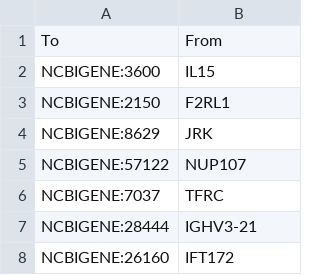
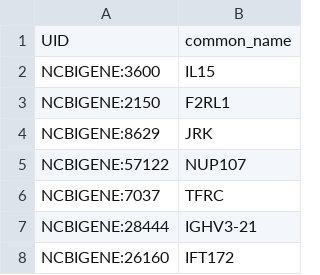
Before and after one commit to sbs87/OpenBioLink_sandbox, a TSV file: id_mappings.tsv, drawn as a sheet; only a part is shown.

Commit message:
BIOG-73 update mapping file

```diff
--- a/id_mappings.tsv
+++ b/id_mappings.tsv
@@ -1,2 +1,2 @@
-To	From
+UID	common_name
 NCBIGENE:3600	IL15
```
